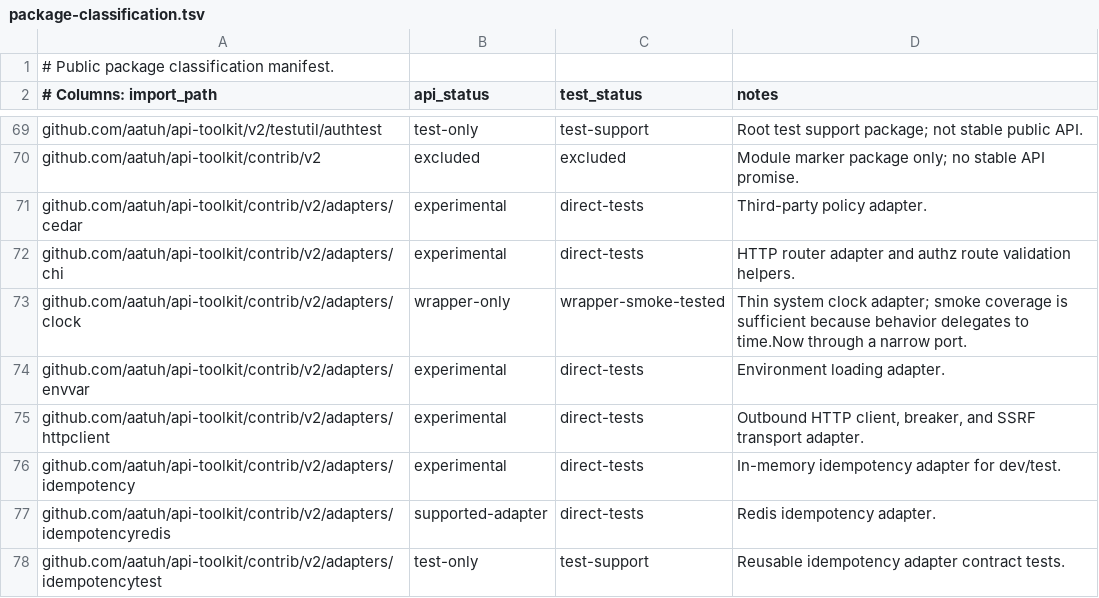
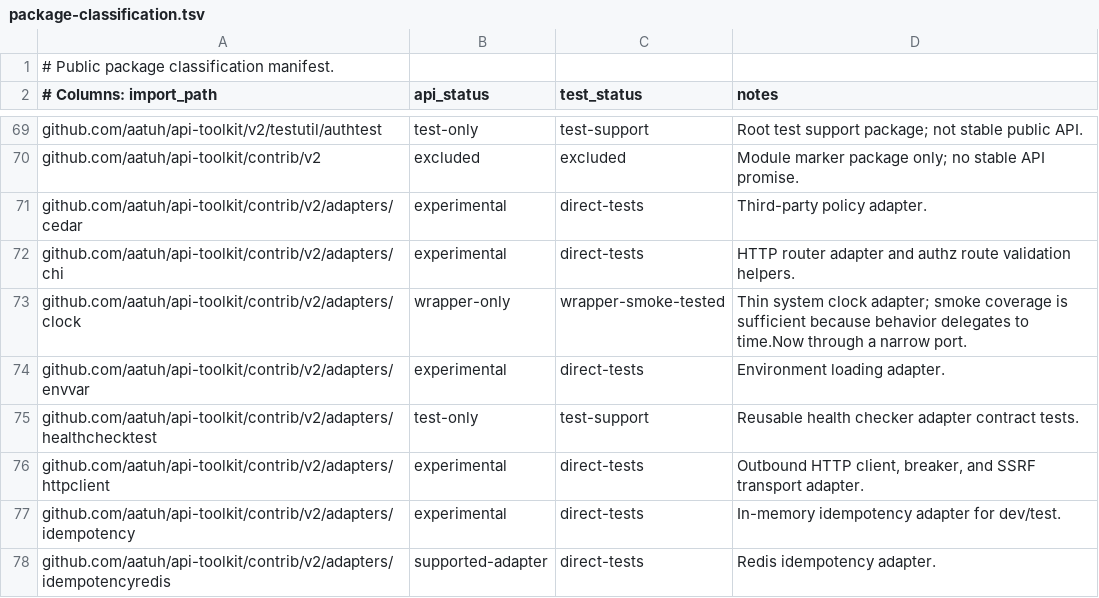
Before and after one commit to aatuh/api-toolkit, a TSV file: docs/package-classification.tsv, drawn as a sheet; only a part is shown, gaps mark what is left out; the shorter side is filled out with more unchanged rows; the diff names each change by its address in the sheet, - before the commit and + after, or states it on an @@ line.

Commit message:
test: add health checker adapter contract

```diff
--- a/docs/package-classification.tsv
+++ b/docs/package-classification.tsv
+row 75: github.com/aatuh/api-toolkit/contrib/v2/adapters/healthchecktest | test-only | test-support | Reusable health checker adapter contract tests.
```
Also changed, not shown: 6 other files.
